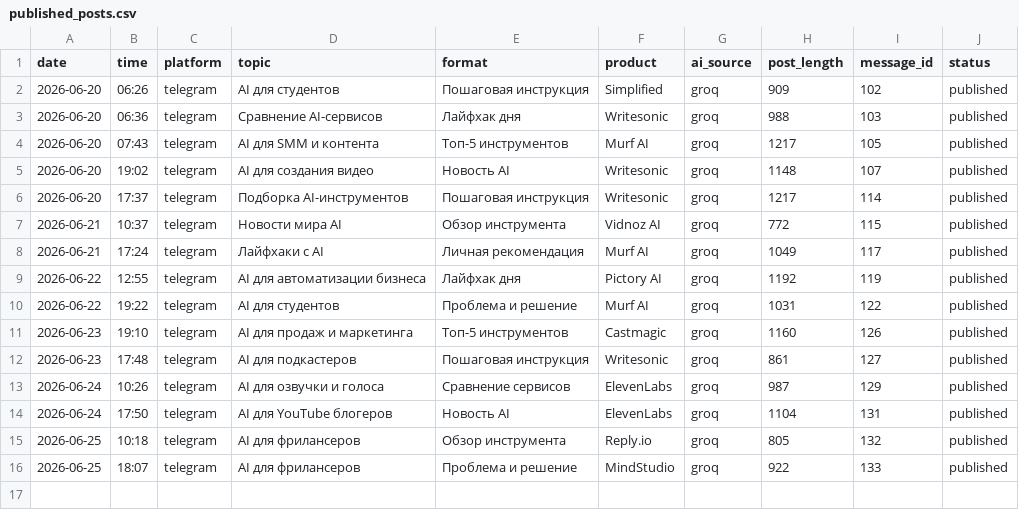
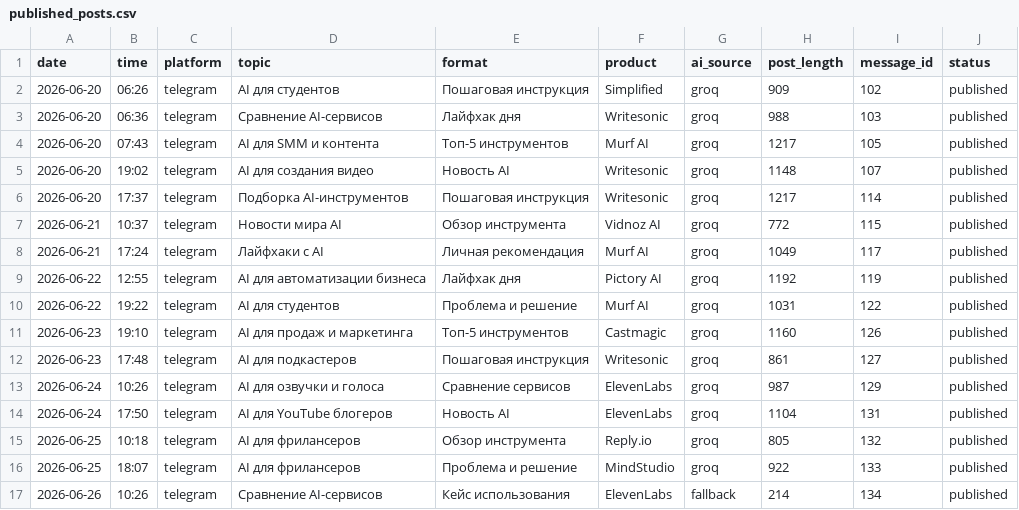
Before and after one commit to Kursha88/ai-affiliate-agents, a CSV file: data/published_posts.csv, drawn as a sheet.

```diff
--- a/data/published_posts.csv
+++ b/data/published_posts.csv
@@ -16 +16,2 @@ date,time,platform,topic,format,product,ai_source,post_length,message_id,status
 2026-06-25,18:07,telegram,AI для фрилансеров,Проблема и решение,MindStudio,groq,922,133,published
+2026-06-26,10:26,telegram,Сравнение AI-сервисов,Кейс использования,ElevenLabs,fallback,214,134,published
```
Also changed, not shown: 1 other file.
